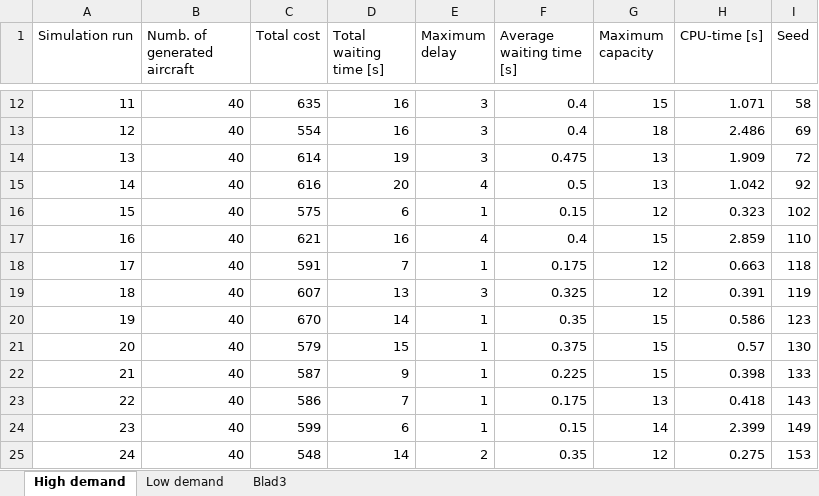
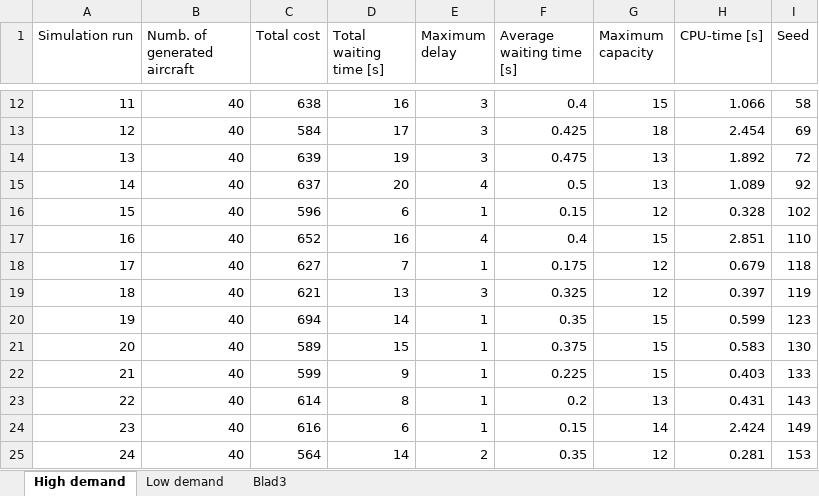
Before and after one commit to jillz-a/ABMS_assignment_2, an Excel workbook: cbs.xlsx, sheet High demand, drawn as a sheet; only a part is shown, gaps mark what is left out; values as stored, in another font and other column widths than the file's, no borders; the diff covers the shown part only; the diff names each change by its address in the sheet, - before the commit and + after, or states it on an @@ line.

```diff
--- a/cbs.xlsx (sheet High demand)
+++ b/cbs.xlsx (sheet High demand)
-C12 (Total cost): 635
+C12 (Total cost): 638
-H12 (CPU-time [s]): 1.071
+H12 (CPU-time [s]): 1.066
-C13 (Total cost): 554
+C13 (Total cost): 584
-D13 (Total waiting time [s]): 16
+D13 (Total waiting time [s]): 17
-F13 (Average waiting time [s]): 0.4
+F13 (Average waiting time [s]): 0.425
-H13 (CPU-time [s]): 2.486
+H13 (CPU-time [s]): 2.454
-C14 (Total cost): 614
+C14 (Total cost): 639
-H14 (CPU-time [s]): 1.909
+H14 (CPU-time [s]): 1.892
-C15 (Total cost): 616
+C15 (Total cost): 637
-H15 (CPU-time [s]): 1.042
+H15 (CPU-time [s]): 1.089
-C16 (Total cost): 575
+C16 (Total cost): 596
-H16 (CPU-time [s]): 0.323
+H16 (CPU-time [s]): 0.328
-C17 (Total cost): 621
+C17 (Total cost): 652
-H17 (CPU-time [s]): 2.859
+H17 (CPU-time [s]): 2.851
-C18 (Total cost): 591
+C18 (Total cost): 627
-H18 (CPU-time [s]): 0.663
+H18 (CPU-time [s]): 0.679
-C19 (Total cost): 607
+C19 (Total cost): 621
-H19 (CPU-time [s]): 0.391
+H19 (CPU-time [s]): 0.397
-C20 (Total cost): 670
+C20 (Total cost): 694
-H20 (CPU-time [s]): 0.586
+H20 (CPU-time [s]): 0.599
-C21 (Total cost): 579
+C21 (Total cost): 589
-H21 (CPU-time [s]): 0.57
+H21 (CPU-time [s]): 0.583
-C22 (Total cost): 587
+C22 (Total cost): 599
-H22 (CPU-time [s]): 0.398
+H22 (CPU-time [s]): 0.403
-C23 (Total cost): 586
+C23 (Total cost): 614
-D23 (Total waiting time [s]): 7
+D23 (Total waiting time [s]): 8
-F23 (Average waiting time [s]): 0.175
+F23 (Average waiting time [s]): 0.2
-H23 (CPU-time [s]): 0.418
+H23 (CPU-time [s]): 0.431
-C24 (Total cost): 599
+C24 (Total cost): 616
-H24 (CPU-time [s]): 2.399
+H24 (CPU-time [s]): 2.424
-C25 (Total cost): 548
+C25 (Total cost): 564
-H25 (CPU-time [s]): 0.275
+H25 (CPU-time [s]): 0.281
```
Also changed, not shown: other rows of this sheet, sheet Blad3, sheet Low demand, 1 other file.
